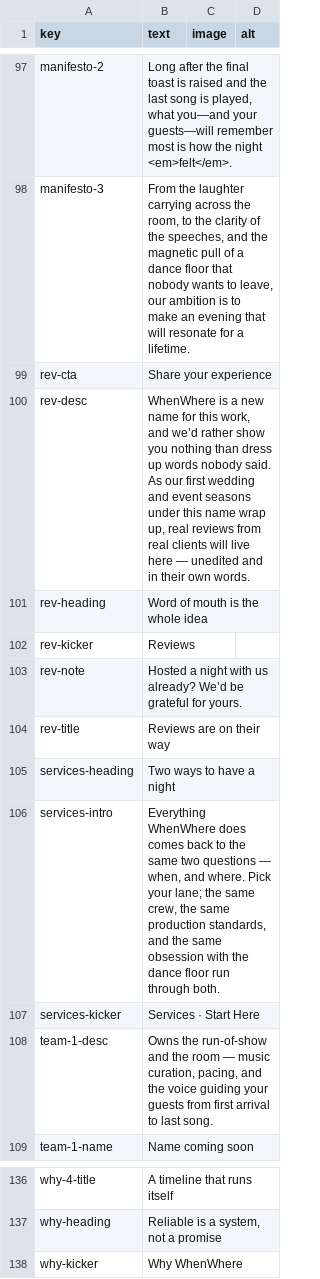
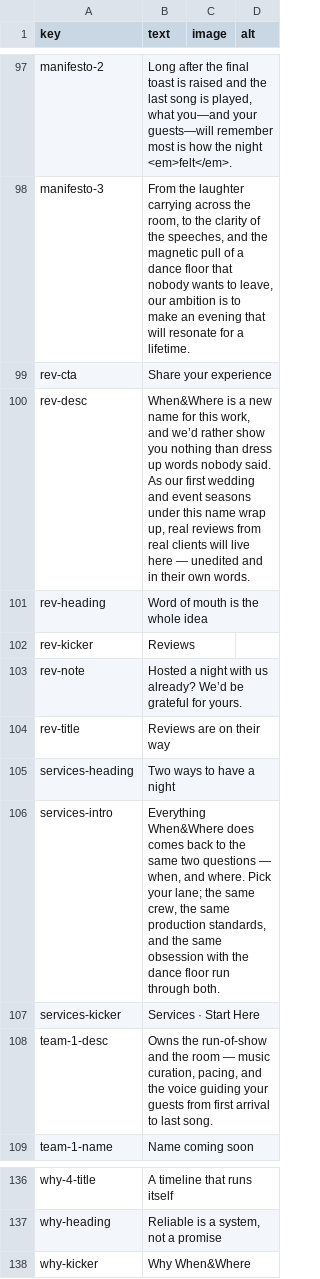
Before and after one commit to enonymous1/whenwhere-biz-main-site, a CSV file: docs/content.csv, drawn as a sheet; only a part is shown, gaps mark what is left out; the diff covers the shown part only.

Commit message:
Favicon + WHEN&WHERE branding on top of the review line
Re-applies the favicon (interwoven gold + ivory WW on black,
favicon.png) and the WHEN&WHERE brand (gold & joins gold WHERE)
onto 91a2fd3, reconciling the two lines that branched at 71a1771.
Title, meta/OG, JSON-LD, nav brand, footer, the 10 content keys,
inquiry download header, and Code.gs subjects (notify + the R39
confirmation) all read When&Where; the domain stays whenwhere.biz.
content.json + docs/content.csv + screenshots updated to match.
WhenWhereUtils and WHENWHERE_CONFIG are code identifiers and are
untouched. The content Sheet still holds the old wording — update
its cells for the live page to show the new brand.

```diff
--- a/docs/content.csv
+++ b/docs/content.csv
@@ -99,3 +99,3 @@ manifesto-3,"From the laughter carrying across the room, to the clarity of the s
 rev-cta,Share your experience,,
-rev-desc,"WhenWhere is a new name for this work, and we’d rather show you nothing than dress up words nobody said. As our first wedding and event seasons under this name wrap up, real reviews from real clients will live here — unedited and in their own words.",,
+rev-desc,"When&Where is a new name for this work, and we’d rather show you nothing than dress up words nobody said. As our first wedding and event seasons under this name wrap up, real reviews from real clients will live here — unedited and in their own words.",,
 rev-heading,Word of mouth is the whole idea,,
@@ -105,3 +105,3 @@ rev-title,Reviews are on their way,,
 services-heading,Two ways to have a night,,
-services-intro,"Everything WhenWhere does comes back to the same two questions — when, and where. Pick your lane; the same crew, the same production standards, and the same obsession with the dance floor run through both.",,
+services-intro,"Everything When&Where does comes back to the same two questions — when, and where. Pick your lane; the same crew, the same production standards, and the same obsession with the dance floor run through both.",,
 services-kicker,Services · Start Here,,
@@ -137,2 +137,2 @@ why-4-title,A timeline that runs itself,,
 why-heading,"Reliable is a system, not a promise",,
-why-kicker,Why WhenWhere,,
+why-kicker,Why When&Where,,
```
Also changed, not shown: 7 edited cells elsewhere in this file, 11 other files.
